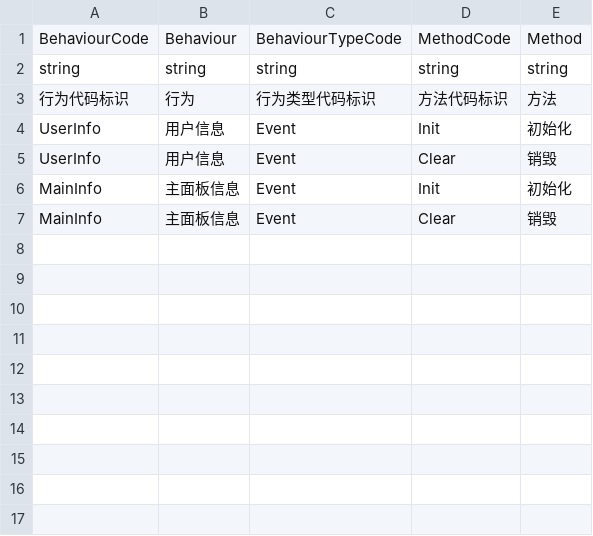
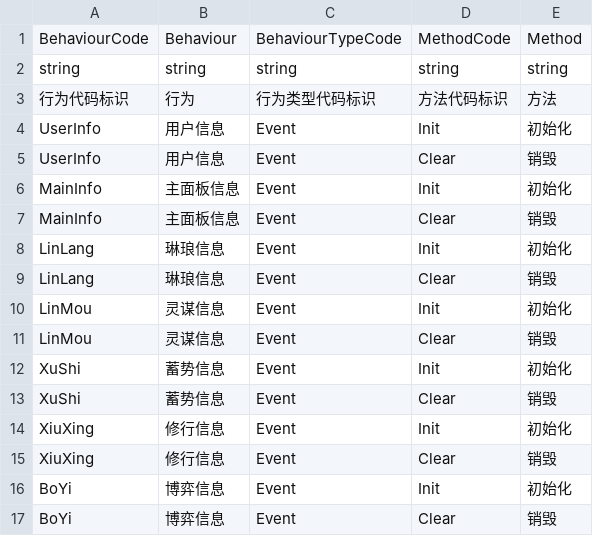
Before and after one commit to WH961230/DesireStore, a CSV file: Assets/StreamingAssets/Csv/BehaviourGenerate.csv, drawn as a sheet.

```diff
--- a/Assets/StreamingAssets/Csv/BehaviourGenerate.csv
+++ b/Assets/StreamingAssets/Csv/BehaviourGenerate.csv
@@ -7 +7,11 @@ MainInfo,主面板信息,Event,Init,初始化,
 MainInfo,主面板信息,Event,Clear,销毁,
+LinLang,琳琅信息,Event,Init,初始化,
+LinLang,琳琅信息,Event,Clear,销毁,
+LinMou,灵谋信息,Event,Init,初始化,
+LinMou,灵谋信息,Event,Clear,销毁,
+XuShi,蓄势信息,Event,Init,初始化,
+XuShi,蓄势信息,Event,Clear,销毁,
+XiuXing,修行信息,Event,Init,初始化,
+XiuXing,修行信息,Event,Clear,销毁,
+BoYi,博弈信息,Event,Init,初始化,
+BoYi,博弈信息,Event,Clear,销毁,
```
Also changed, not shown: Assets/StreamingAssets/Csv/BehaviourConfig.csv, Assets/StreamingAssets/Csv/FlowGenerate.csv, 25 other files.
